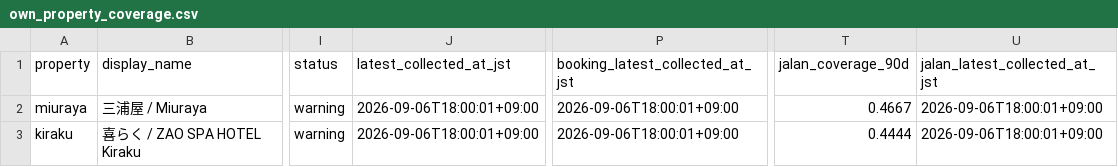
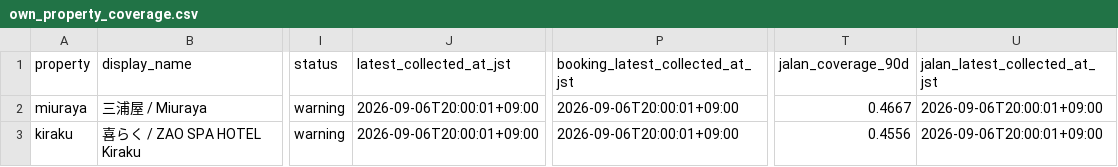
Before and after one commit to ginisato-hash/zao-market-intelligence, a CSV file: apps/zmi-bi-web/data/own_property_coverage.csv, drawn as a sheet; only a part is shown, gaps mark what is left out; the diff names each change by its address in the sheet, - before the commit and + after, or states it on an @@ line.

```diff
--- a/apps/zmi-bi-web/data/own_property_coverage.csv
+++ b/apps/zmi-bi-web/data/own_property_coverage.csv
-J2:J3 (latest_collected_at_jst): 2026-09-06T18:00:01+09:00
+J2:J3 (latest_collected_at_jst): 2026-09-06T20:00:01+09:00
-P2:P3 (booking_latest_collected_at_jst): 2026-09-06T18:00:01+09:00
+P2:P3 (booking_latest_collected_at_jst): 2026-09-06T20:00:01+09:00
-U2:U3 (jalan_latest_collected_at_jst): 2026-09-06T18:00:01+09:00
+U2:U3 (jalan_latest_collected_at_jst): 2026-09-06T20:00:01+09:00
-T3 (jalan_coverage_90d): 0.4444
+T3 (jalan_coverage_90d): 0.4556
```
Also changed, not shown: .data/history/zao_signals_2027_02.csv, apps/zmi-bi-web/data/market_dp_pressure_by_checkin.csv, 12 other files.
